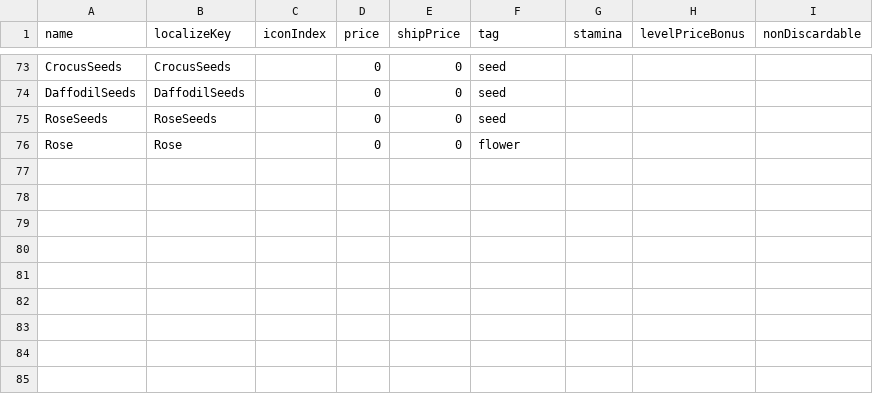
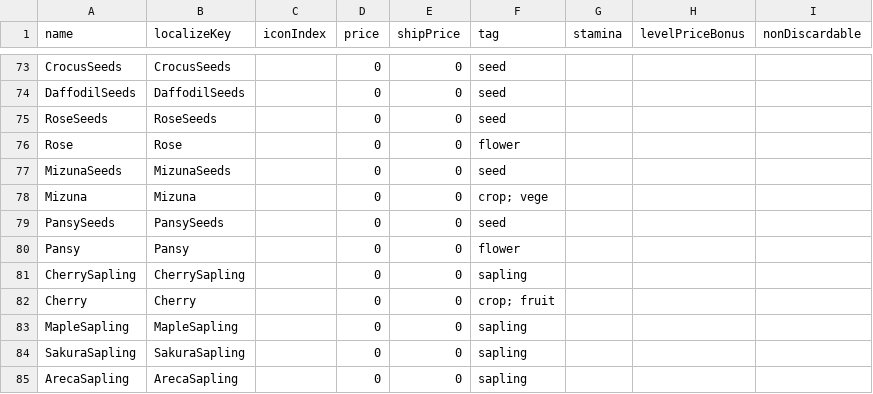
Before and after one commit to dsiver144/PeacefulDaysMZ, a CSV file: data/Database/itemTable.csv, drawn as a sheet; only a part is shown, gaps mark what is left out.

Commit message:
Add Areca tree

```diff
--- a/data/Database/itemTable.csv
+++ b/data/Database/itemTable.csv
@@ -76 +76,10 @@ RoseSeeds,RoseSeeds,,0,0,seed,,,
 Rose,Rose,,0,0,flower,,,
+MizunaSeeds,MizunaSeeds,,0,0,seed,,,
+Mizuna,Mizuna,,0,0,crop; vege,,,
+PansySeeds,PansySeeds,,0,0,seed,,,
+Pansy,Pansy,,0,0,flower,,,
+CherrySapling,CherrySapling,,0,0,sapling,,,
+Cherry,Cherry,,0,0,crop; fruit,,,
+MapleSapling,MapleSapling,,0,0,sapling,,,
+SakuraSapling,SakuraSapling,,0,0,sapling,,,
+ArecaSapling,ArecaSapling,,0,0,sapling,,,
```
Also changed, not shown: 2 other files.
